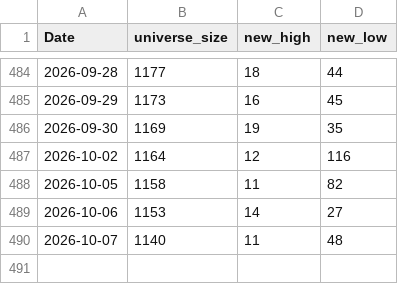
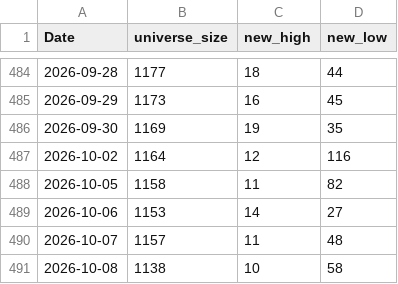
Before and after one commit to nick-l-wh/hk-breadth, a CSV file: data/highs.csv, drawn as a sheet; only a part is shown, gaps mark what is left out.

```diff
--- a/data/highs.csv
+++ b/data/highs.csv
@@ -489,2 +489,3 @@ Date,universe_size,new_high,new_low
 2026-10-06,1153,14,27
-2026-10-07,1140,11,48
+2026-10-07,1157,11,48
+2026-10-08,1138,10,58
```
Also changed, not shown: data/breadth.csv, data/highs_latest.csv.
